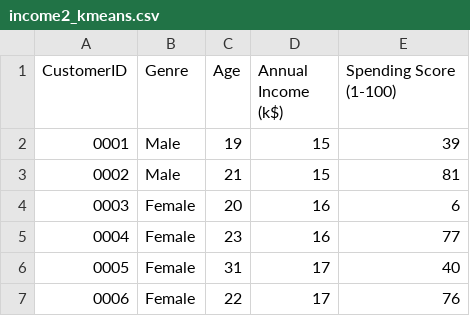
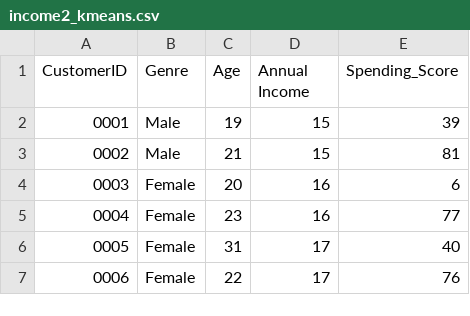
Before and after one commit to imamanmehrotra/Datasets, a CSV file: income2_kmeans.csv, drawn as a sheet; only a part is shown.

Commit message:
Update income2_kmeans.csv

```diff
--- a/income2_kmeans.csv
+++ b/income2_kmeans.csv
@@ -1,2 +1,2 @@
-CustomerID,Genre,Age,Annual Income (k$),Spending Score (1-100)
+CustomerID,Genre,Age,Annual Income,Spending_Score
 0001,Male,19,15,39
```
